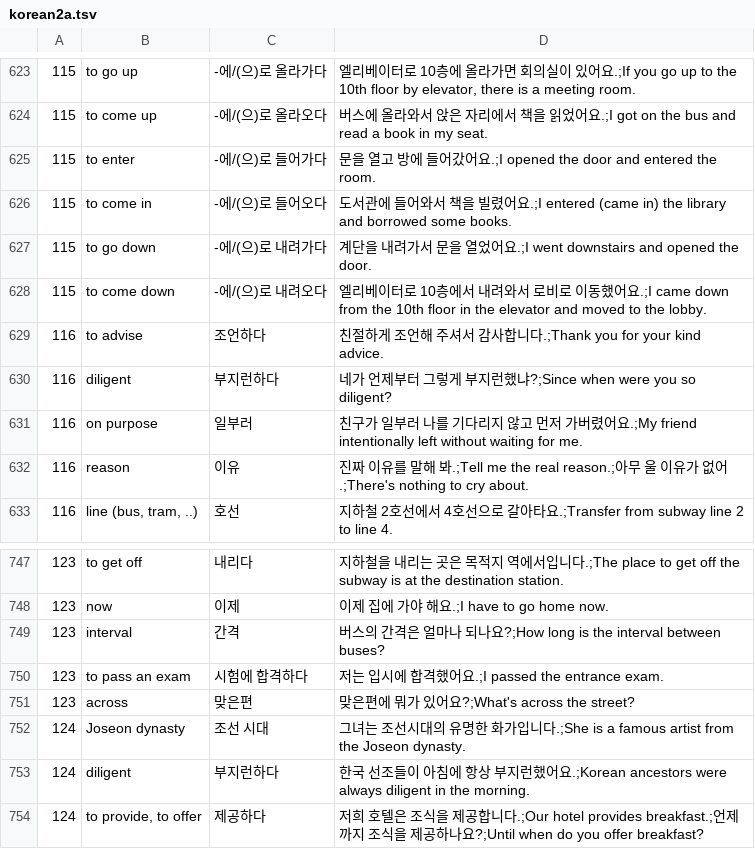
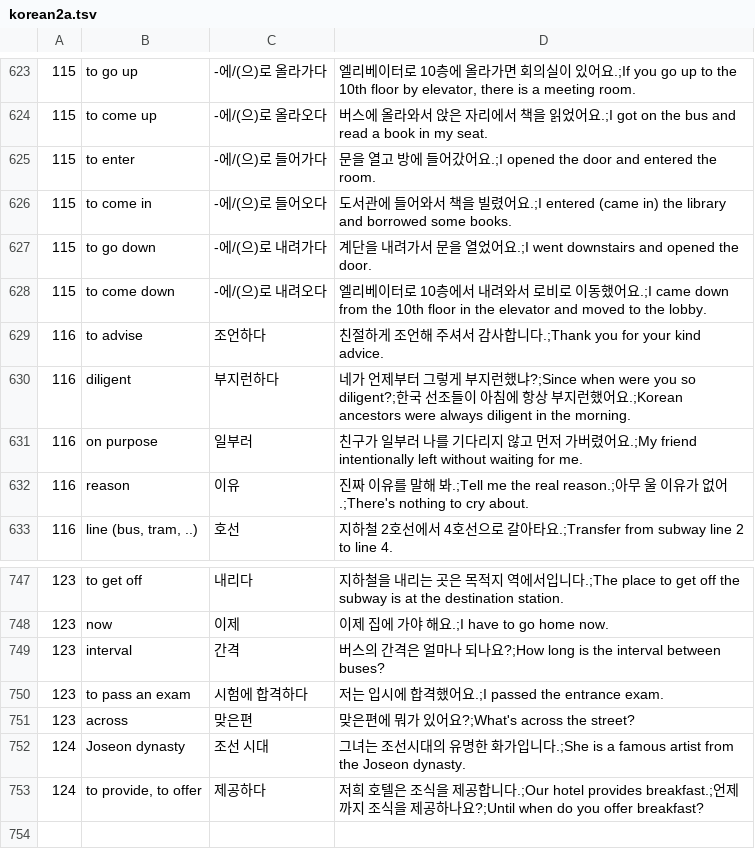
Before and after one commit to adrianderstroff/anki-korean, a TSV file: data/tsv/korean2a.tsv, drawn as a sheet; only a part is shown, gaps mark what is left out.

```diff
--- a/data/tsv/korean2a.tsv
+++ b/data/tsv/korean2a.tsv
@@ -629,3 +629,3 @@
 116	to advise	조언하다	친절하게 조언해 주셔서 감사합니다.;Thank you for your kind advice.
-116	diligent	부지런하다	네가 언제부터 그렇게 부지런했냐?;Since when were you so diligent?
+116	diligent	부지런하다	네가 언제부터 그렇게 부지런했냐?;Since when were you so diligent?;한국 선조들이 아침에 항상 부지런했어요.;Korean ancestors were always diligent in the morning.
 116	on purpose	일부러	친구가 일부러 나를 기다리지 않고 먼저 가버렸어요.;My friend intentionally left without waiting for me.
@@ -752,3 +752,2 @@
 124	Joseon dynasty	조선 시대	그녀는 조선시대의 유명한 화가입니다.;She is a famous artist from the Joseon dynasty.
-124	diligent	부지런하다	한국 선조들이 아침에 항상 부지런했어요.;Korean ancestors were always diligent in the morning.
 124	to provide, to offer	제공하다	저희 호텔은 조식을 제공합니다.;Our hotel provides breakfast.;언제까지 조식을 제공하나요?;Until when do you offer breakfast?
```
Also changed, not shown: data/tsv/travelvocab.tsv, 4 other files.
